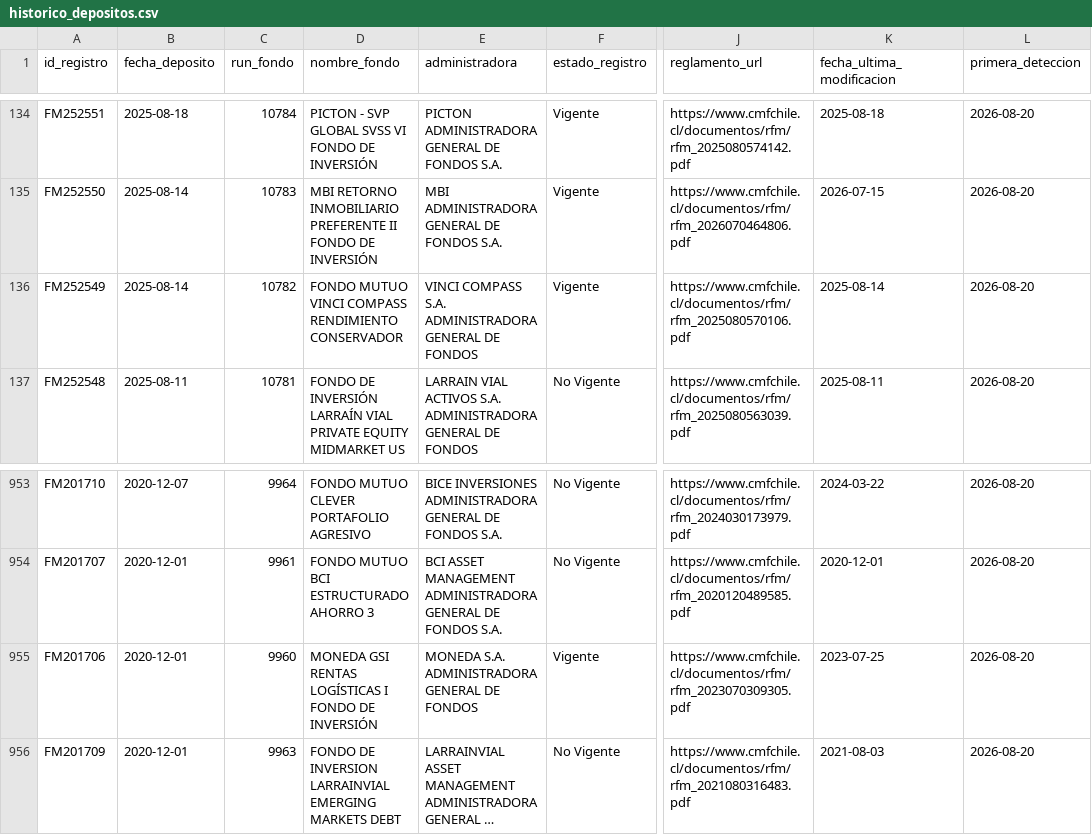
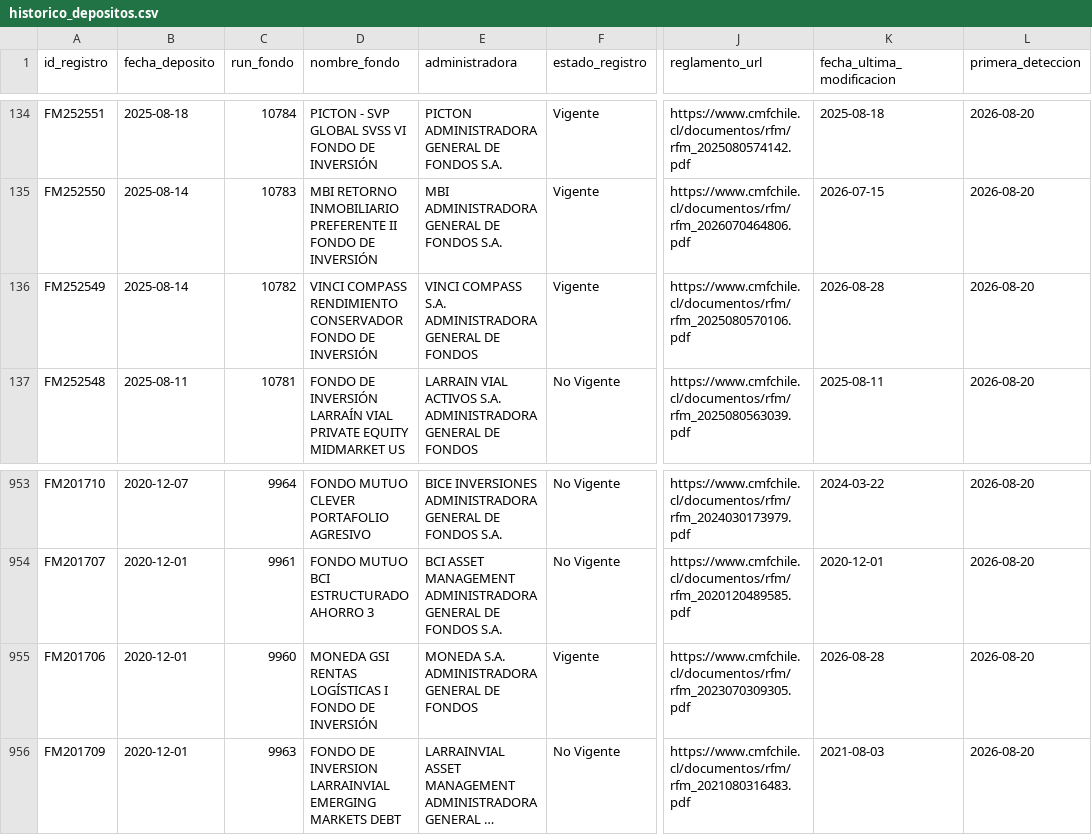
Before and after one commit to Cvmilo25/Deposito-de-fondos, a CSV file: data/historico_depositos.csv, drawn as a sheet; only a part is shown, gaps mark what is left out; long unchanged cells end in …; the diff names each change by its address in the sheet, - before the commit and + after, or states it on an @@ line.

```diff
--- a/data/historico_depositos.csv
+++ b/data/historico_depositos.csv
-D136 (nombre_fondo): FONDO MUTUO VINCI COMPASS RENDIMIENTO CONSERVADOR
+D136 (nombre_fondo): VINCI COMPASS RENDIMIENTO CONSERVADOR FONDO DE INVERSIÓN
-K136 (fecha_ultima_modificacion): 2025-08-14
+K136 (fecha_ultima_modificacion): 2026-08-28
-K955 (fecha_ultima_modificacion): 2023-07-25
+K955 (fecha_ultima_modificacion): 2026-08-28
```
Also changed, not shown: docs/data/historico_depositos.csv, 2 other files.
